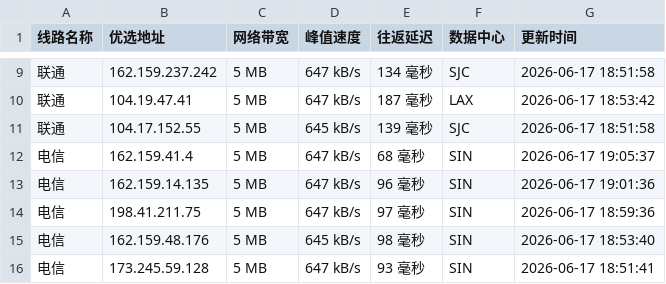
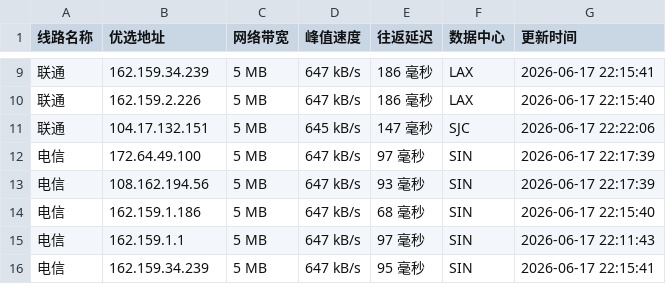
Before and after one commit to CF-IP/cf-ip.github.io, a TSV file: data/wetest_cloudflare_v4.tsv, drawn as a sheet; only a part is shown, gaps mark what is left out; the diff covers the shown part only.

```diff
--- a/data/wetest_cloudflare_v4.tsv
+++ b/data/wetest_cloudflare_v4.tsv
@@ -9,8 +9,8 @@
-联通	162.159.237.242	5 MB	647 kB/s	134 毫秒	SJC	2026-06-17 18:51:58
-联通	104.19.47.41	5 MB	647 kB/s	187 毫秒	LAX	2026-06-17 18:53:42
-联通	104.17.152.55	5 MB	645 kB/s	139 毫秒	SJC	2026-06-17 18:51:58
-电信	162.159.41.4	5 MB	647 kB/s	68 毫秒	SIN	2026-06-17 19:05:37
-电信	162.159.14.135	5 MB	647 kB/s	96 毫秒	SIN	2026-06-17 19:01:36
-电信	198.41.211.75	5 MB	647 kB/s	97 毫秒	SIN	2026-06-17 18:59:36
-电信	162.159.48.176	5 MB	645 kB/s	98 毫秒	SIN	2026-06-17 18:53:40
-电信	173.245.59.128	5 MB	647 kB/s	93 毫秒	SIN	2026-06-17 18:51:41
+联通	162.159.34.239	5 MB	647 kB/s	186 毫秒	LAX	2026-06-17 22:15:41
+联通	162.159.2.226	5 MB	647 kB/s	186 毫秒	LAX	2026-06-17 22:15:40
+联通	104.17.132.151	5 MB	645 kB/s	147 毫秒	SJC	2026-06-17 22:22:06
+电信	172.64.49.100	5 MB	647 kB/s	97 毫秒	SIN	2026-06-17 22:17:39
+电信	108.162.194.56	5 MB	647 kB/s	93 毫秒	SIN	2026-06-17 22:17:39
+电信	162.159.1.186	5 MB	647 kB/s	68 毫秒	SIN	2026-06-17 22:15:40
+电信	162.159.1.1	5 MB	647 kB/s	97 毫秒	SIN	2026-06-17 22:11:43
+电信	162.159.34.239	5 MB	647 kB/s	95 毫秒	SIN	2026-06-17 22:15:41
```
Also changed, not shown: 30 edited cells elsewhere in this file, data/api_uouin_com.tsv, data/wetest_cloudflare_v6.tsv, 4 other files.
